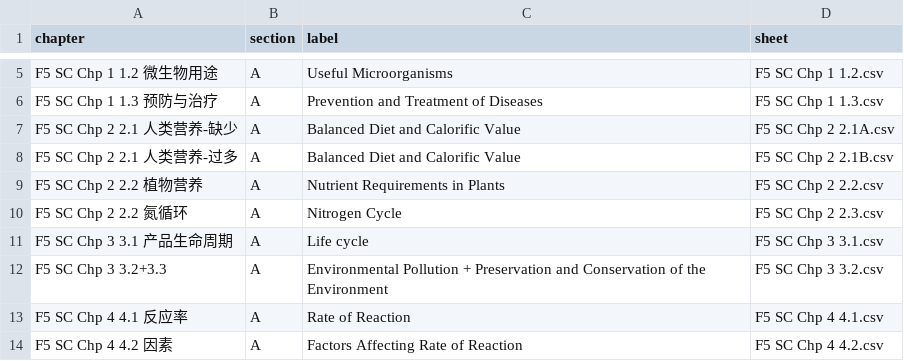
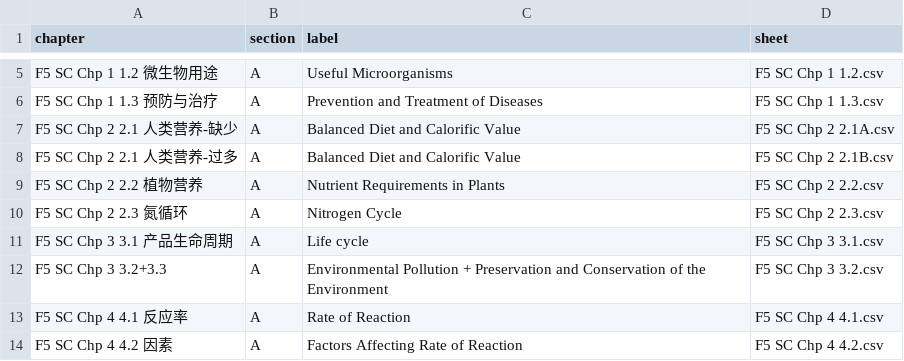
Before and after one commit to nobody0619/F5-SC, a CSV file: Chapters.csv, drawn as a sheet; only a part is shown, gaps mark what is left out.

Commit message:
Add files via upload

```diff
--- a/Chapters.csv
+++ b/Chapters.csv
@@ -9,3 +9,3 @@ F5 SC Chp 2 2.1 人类营养-过多,A,Balanced Diet and Calorific Value,F5 SC Ch
 F5 SC Chp 2 2.2 植物营养,A,Nutrient Requirements in Plants,F5 SC Chp 2 2.2.csv
-F5 SC Chp 2 2.2 氮循环,A,Nitrogen Cycle,F5 SC Chp 2 2.3.csv
+F5 SC Chp 2 2.3 氮循环,A,Nitrogen Cycle,F5 SC Chp 2 2.3.csv
 F5 SC Chp 3 3.1 产品生命周期,A,Life cycle,F5 SC Chp 3 3.1.csv
```
